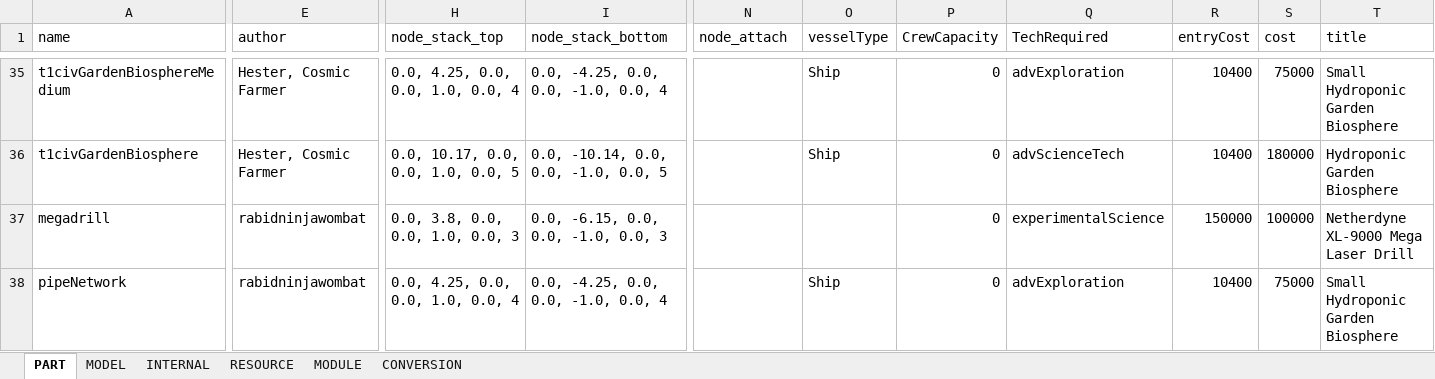
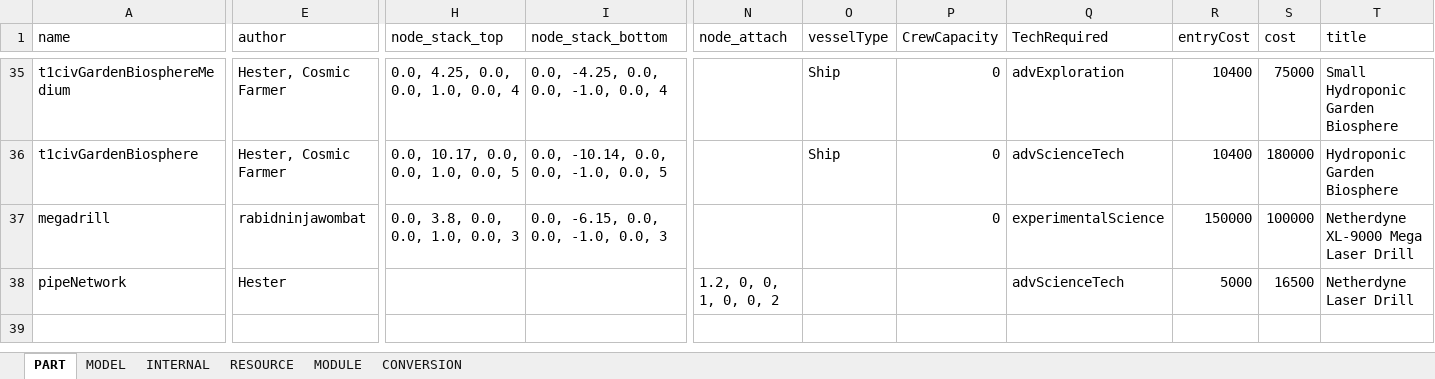
Before and after one commit to linuxgurugamer/CivilianPopulation, an Excel workbook: parts/src/main/resources/PARTS.xlsx, sheet PART, drawn as a sheet; only a part is shown, gaps mark what is left out; values as stored, in another font and other column widths than the file's, no cell formats; the diff covers the shown part only; the diff names each change by its address in the sheet, - before the commit and + after, or states it on an @@ line.

Commit message:
Drills

```diff
--- a/parts/src/main/resources/PARTS.xlsx (sheet PART)
+++ b/parts/src/main/resources/PARTS.xlsx (sheet PART)
-E38 (author): rabidninjawombat
+E38 (author): Hester
-H38 (node_stack_top): 0.0, 4.25, 0.0, 0.0, 1.0, 0.0, 4
+H38 (node_stack_top): (empty)
-I38 (node_stack_bottom): 0.0, -4.25, 0.0, 0.0, -1.0, 0.0, 4
+I38 (node_stack_bottom): (empty)
-N38 (node_attach): (empty)
+N38 (node_attach): 1.2, 0, 0, 1, 0, 0, 2
-O38 (vesselType): Ship
+O38 (vesselType): (empty)
-P38 (CrewCapacity): 0
+P38 (CrewCapacity): (empty)
-Q38 (TechRequired): advExploration
+Q38 (TechRequired): advScienceTech
-R38 (entryCost): 10400
+R38 (entryCost): 5000
-S38 (cost): 75000
+S38 (cost): 16500
-T38 (title): Small Hydroponic Garden Biosphere
+T38 (title): Netherdyne Laser Drill
```
Also changed, not shown: 10 edited cells elsewhere in this sheet, sheet MODULE, sheet CONVERSION, sheet MODEL, sheet RESOURCE, sheet INTERNAL, cell formats, 11 other files.
